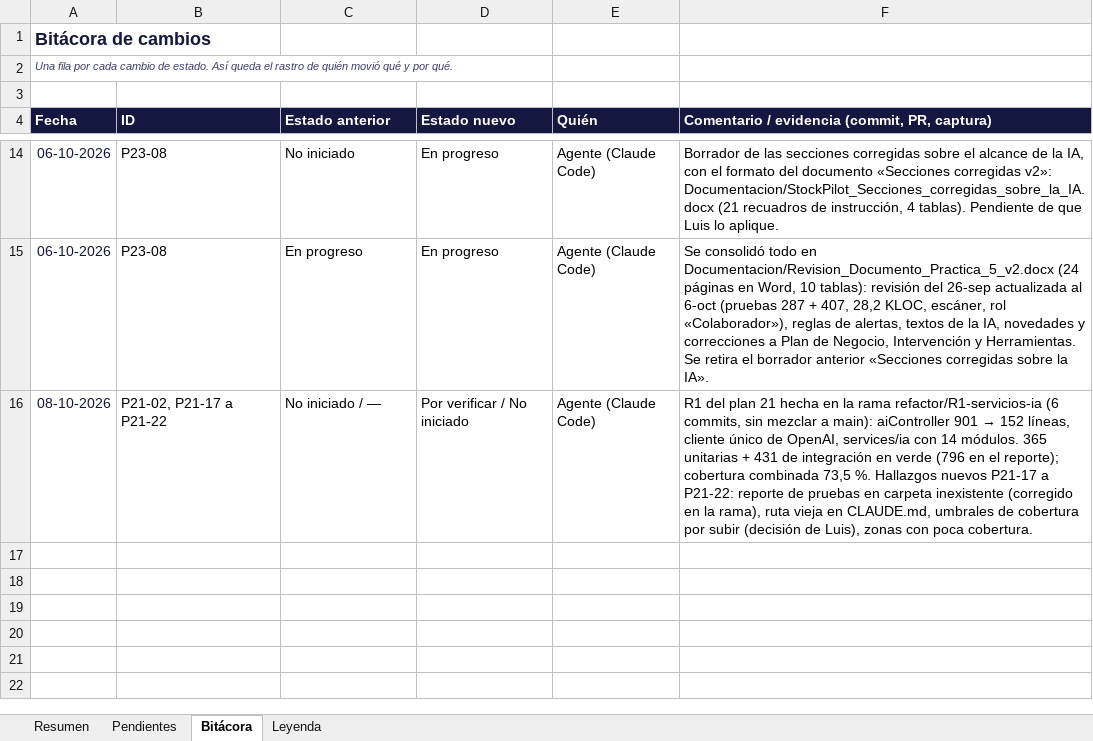
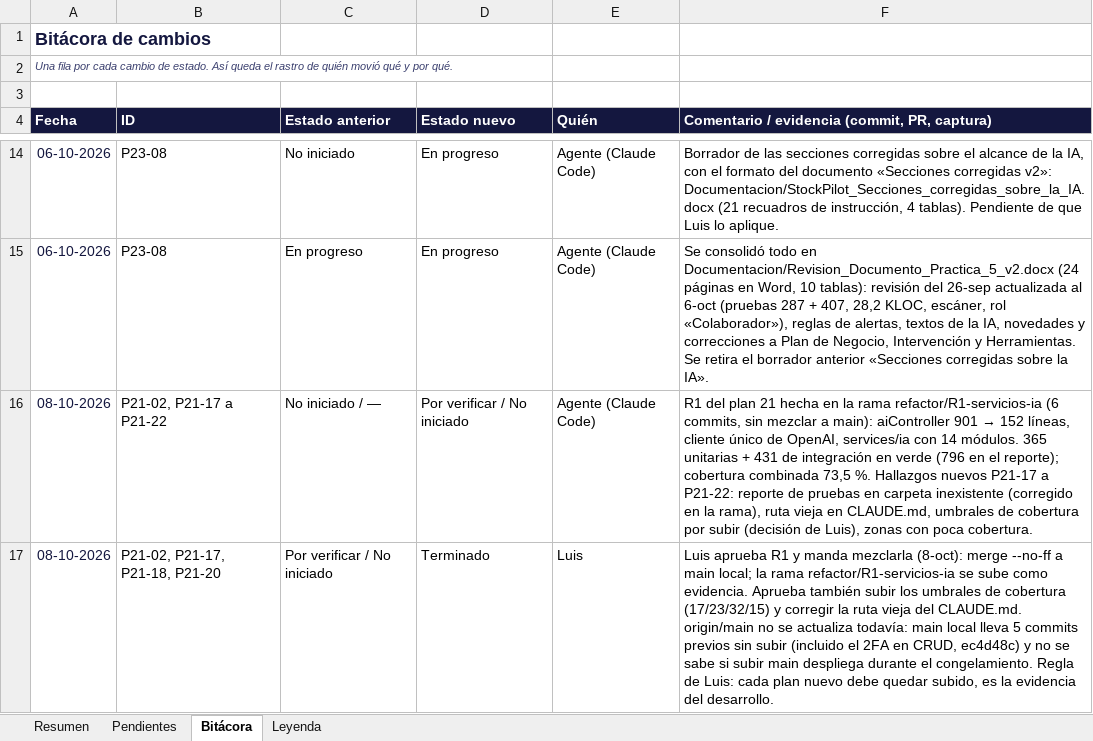
Before and after one commit to LuchoSecDev/StockPilot, an Excel workbook: docs/seguimiento_planes.xlsx, sheet Bitácora, drawn as a sheet; only a part is shown, gaps mark what is left out; values as stored, in another font and other column widths than the file's, no borders; the diff names each change by its address in the sheet, - before the commit and + after, or states it on an @@ line.

```diff
--- a/docs/seguimiento_planes.xlsx (sheet Bitácora)
+++ b/docs/seguimiento_planes.xlsx (sheet Bitácora)
+row 17: 08-10-2026 | P21-02, P21-17, P21-18, P21-20 | Por verificar / No iniciado | Terminado | Luis | Luis aprueba R1 y manda mezclarla (8-oct): merge --no-ff a main local; la rama refactor/R1-servicios-ia se sube como evidencia. Aprueba también subir los umbrales de cobertura (17/23/32/15) y corregir la ruta vieja del CLAUDE.md. origin/main no se actualiza todavía: main local lleva 5 commits previos sin subir (incluido el 2FA en CRUD, ec4d48c) y no se sabe si subir main despliega durante el congelamiento. Regla de Luis: cada plan nuevo debe quedar subido, es la evidencia del desarrollo.
```
Also changed, not shown: sheet Pendientes, 3 other files.
